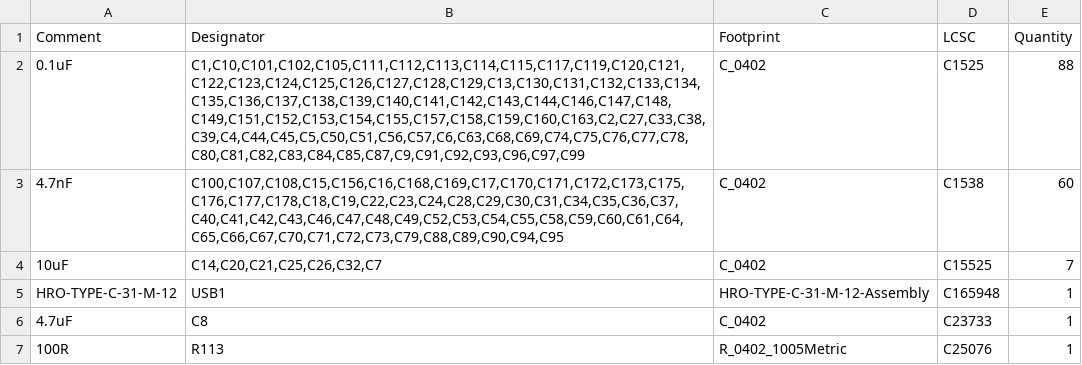
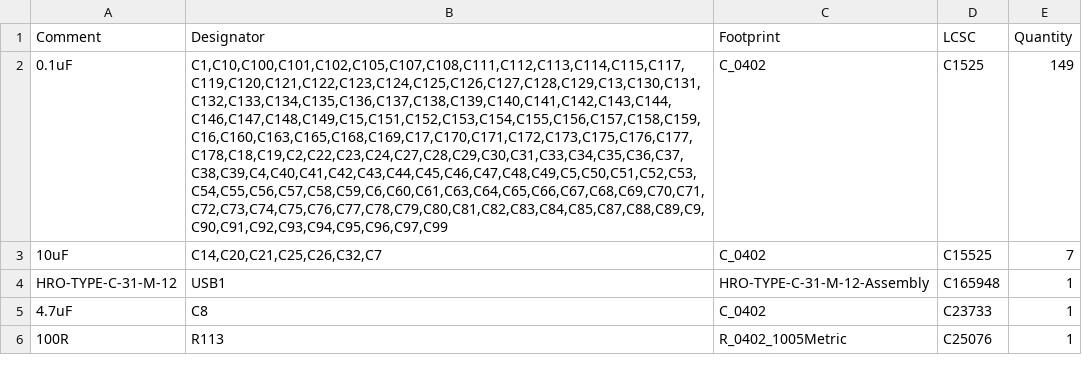
Before and after one commit to MaiTheSan/Floating-HE, a CSV file: jlcpcb/production_files/BOM-Heart HE 60.csv, drawn as a sheet; only a part is shown; the diff covers the shown part only; the diff names each change by its address in the sheet, - before the commit and + after, or states it on an @@ line.

```diff
--- a/jlcpcb/production_files/BOM-Heart HE 60.csv
+++ b/jlcpcb/production_files/BOM-Heart HE 60.csv
-B2 (Designator): C1,C10,C101,C102,C105,C111,C112,C113,C114,C115,C117,C119,C120,C121,C122,C123,C124,C125,C126,C127,C128,C129,C13,C130,C131,C132,C133,C134,C135,C136,C137,C138,C139,C140,C141,C142,C143,C144,C146,C147,C148,C149,C151,C152,C153,C154,C155,C157,C158,C159,C160,C163,C2,C27,C33,C38,C39,C4,C44,C45,C5,C50,C51,C56,C57,C6,C63,C68,C69,C74,C75,C76,C77,C78,C80,C81,C82,C83,C84,C85,C87,C9,C91,C92,C93,C96,C97,C99
+B2 (Designator): C1,C10,C100,C101,C102,C105,C107,C108,C111,C112,C113,C114,C115,C117,C119,C120,C121,C122,C123,C124,C125,C126,C127,C128,C129,C13,C130,C131,C132,C133,C134,C135,C136,C137,C138,C139,C140,C141,C142,C143,C144,C146,C147,C148,C149,C15,C151,C152,C153,C154,C155,C156,C157,C158,C159,C16,C160,C163,C165,C168,C169,C17,C170,C171,C172,C173,C175,C176,C177,C178,C18,C19,C2,C22,C23,C24,C27,C28,C29,C30,C31,C33,C34,C35,C36,C37,C38,C39,C4,C40,C41,C42,C43,C44,C45,C46,C47,C48,C49,C5,C50,C51,C52,C53,C54,C55,C56,C57,C58,C59,C6,C60,C61,C63,C64,C65,C66,C67,C68,C69,C70,C71,C72,C73,C74,C75,C76,C77,C78,C79,C80,C81,C82,C83,C84,C85,C87,C88,C89,C9,C90,C91,C92,C93,C94,C95,C96,C97,C99
-E2 (Quantity): 88
+E2 (Quantity): 149
-row 3: 4.7nF | C100,C107,C108,C15,C156,C16,C168,C169,C17,C170,C171,C172,C173,C175,C176,C177,C178,C18,C19,C22,C23,C24,C28,C29,C30,C31,C34,C35,C36,C37,C40,C41,C42,C43,C46,C47,C48,C49,C52,C53,C54,C55,C58,C59,C60,C61,C64,C65,C66,C67,C70,C71,C72,C73,C79,C88,C89,C90,C94,C95 | C_0402 | C1538 | 60
```
Also changed, not shown: 21 removed rows and 2 edited cells elsewhere in this file, 18 other files.
